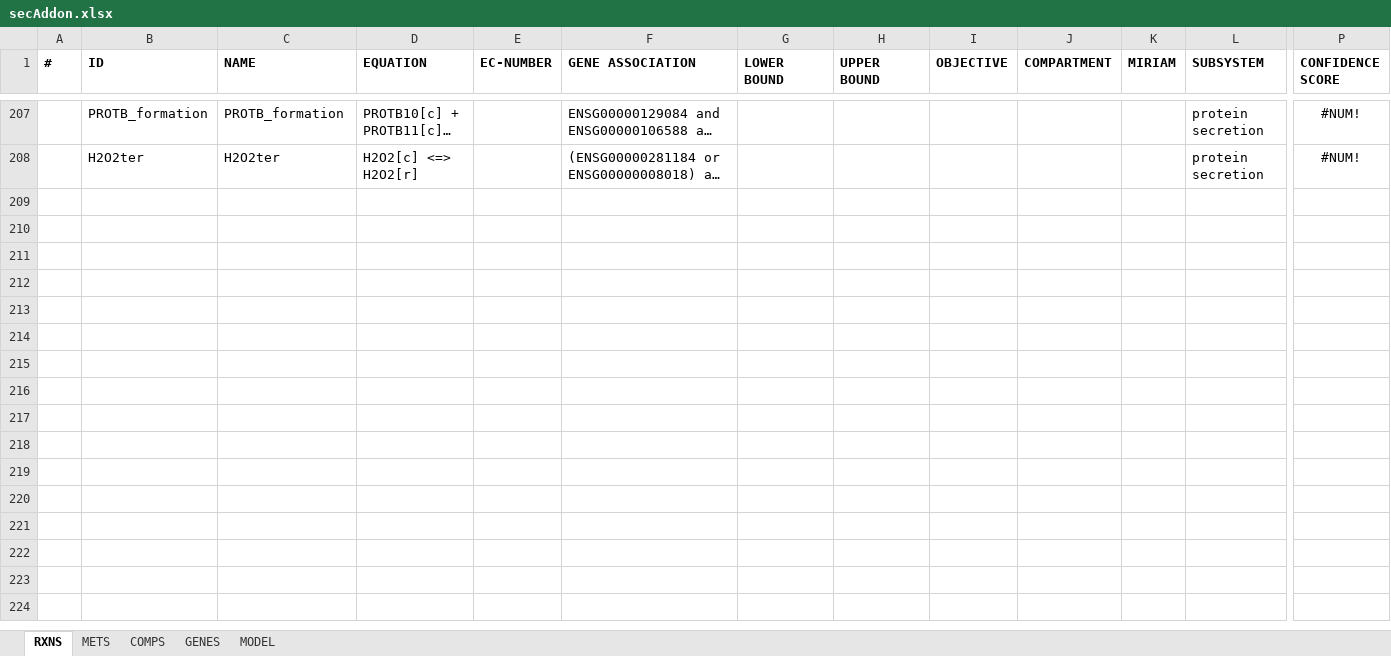
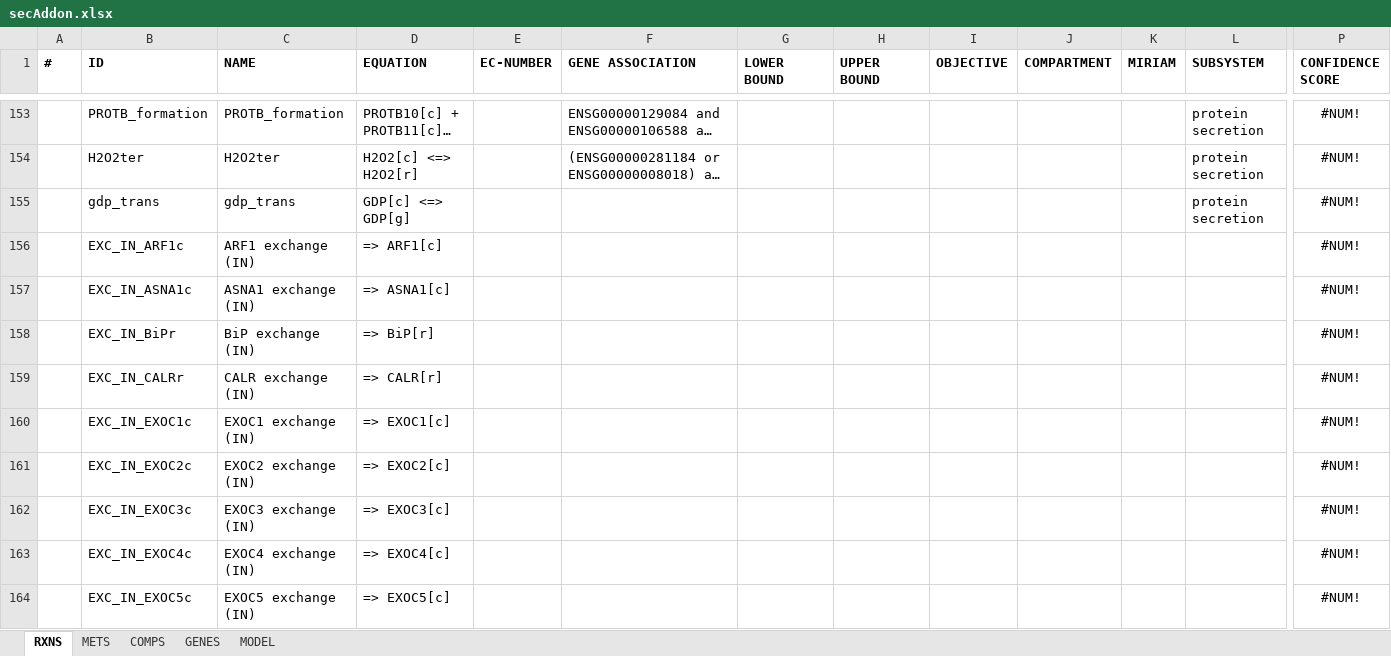
Before and after one commit to Rasools/HumanSec, an Excel workbook: inputs/secAddon.xlsx, sheet RXNS, drawn as a sheet; only a part is shown, gaps mark what is left out; long unchanged cells end in …; values as stored, in another font and other column widths than the file's, no borders; rows hold the shown columns only; the diff covers the shown part only; the diff names each change by its address in the sheet, - before the commit and + after, or states it on an @@ line.

```diff
--- a/inputs/secAddon.xlsx (sheet RXNS)
+++ b/inputs/secAddon.xlsx (sheet RXNS)
+row 155:  | gdp_trans | gdp_trans | GDP[c] <=> GDP[g] |  |  |  |  |  |  |  | protein secretion | #NUM!
+row 156:  | EXC_IN_ARF1c | ARF1 exchange (IN) | => ARF1[c] |  |  |  |  |  |  |  |  | #NUM!
+row 157:  | EXC_IN_ASNA1c | ASNA1 exchange (IN) | => ASNA1[c] |  |  |  |  |  |  |  |  | #NUM!
+row 158:  | EXC_IN_BiPr | BiP exchange (IN) | => BiP[r] |  |  |  |  |  |  |  |  | #NUM!
+row 159:  | EXC_IN_CALRr | CALR exchange (IN) | => CALR[r] |  |  |  |  |  |  |  |  | #NUM!
+row 160:  | EXC_IN_EXOC1c | EXOC1 exchange (IN) | => EXOC1[c] |  |  |  |  |  |  |  |  | #NUM!
+row 161:  | EXC_IN_EXOC2c | EXOC2 exchange (IN) | => EXOC2[c] |  |  |  |  |  |  |  |  | #NUM!
+row 162:  | EXC_IN_EXOC3c | EXOC3 exchange (IN) | => EXOC3[c] |  |  |  |  |  |  |  |  | #NUM!
+row 163:  | EXC_IN_EXOC4c | EXOC4 exchange (IN) | => EXOC4[c] |  |  |  |  |  |  |  |  | #NUM!
+row 164:  | EXC_IN_EXOC5c | EXOC5 exchange (IN) | => EXOC5[c] |  |  |  |  |  |  |  |  | #NUM!
```
Also changed, not shown: 51 added rows, 54 removed rows and 1 edited cell elsewhere in this sheet, sheet METS, inputs/tempRxns_v02.xlsx, 9 other files.
